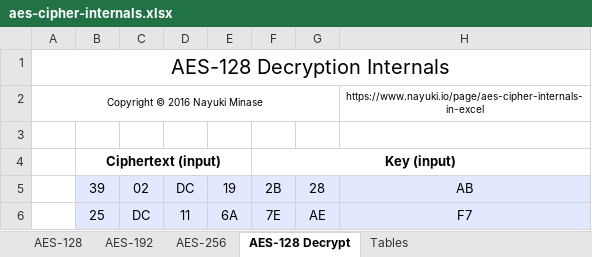
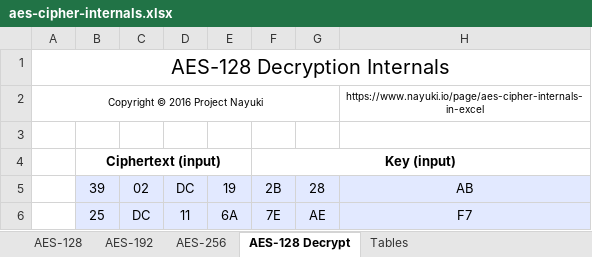
Before and after one commit to nayuki/Nayuki-web-published-code, an Excel workbook: aes-cipher-internals-in-excel/aes-cipher-internals.xlsx, sheet AES-128 Decrypt, drawn as a sheet; only a part is shown; values as stored, in another font and other column widths than the file's, no borders; the diff names each change by its address in the sheet, - before the commit and + after, or states it on an @@ line.

```diff
--- a/aes-cipher-internals-in-excel/aes-cipher-internals.xlsx (sheet AES-128 Decrypt)
+++ b/aes-cipher-internals-in-excel/aes-cipher-internals.xlsx (sheet AES-128 Decrypt)
-A2: Copyright © 2016 Nayuki Minase
+A2: Copyright © 2016 Project Nayuki
```
Also changed, not shown: sheet AES-128, sheet AES-192, sheet AES-256, des-cipher-internals-in-excel/des-cipher-internals.xlsx, 4 other files.
